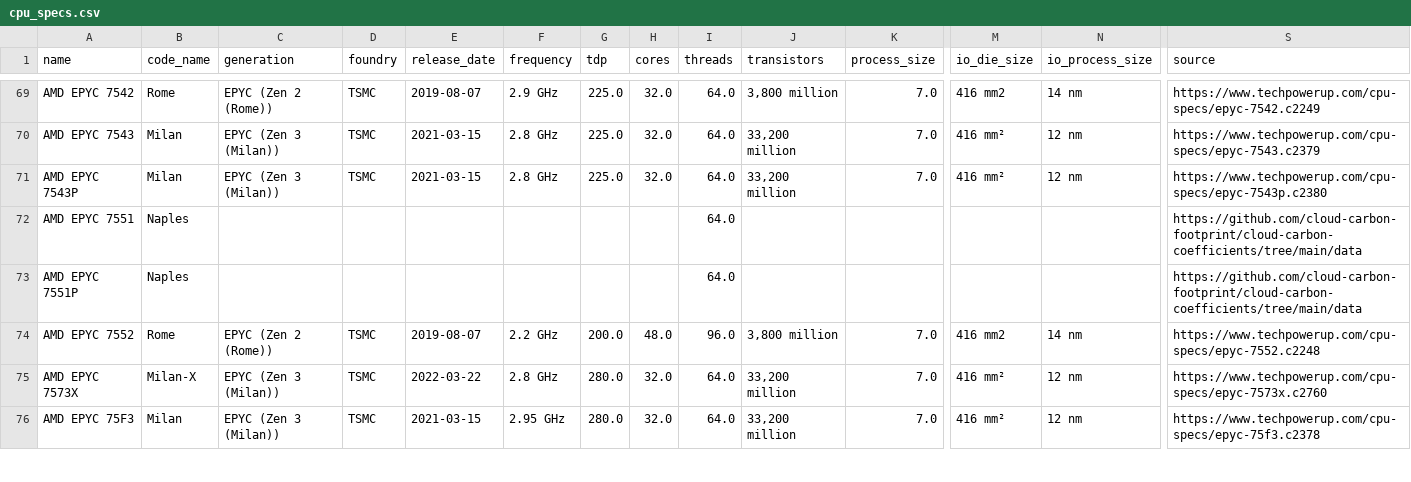
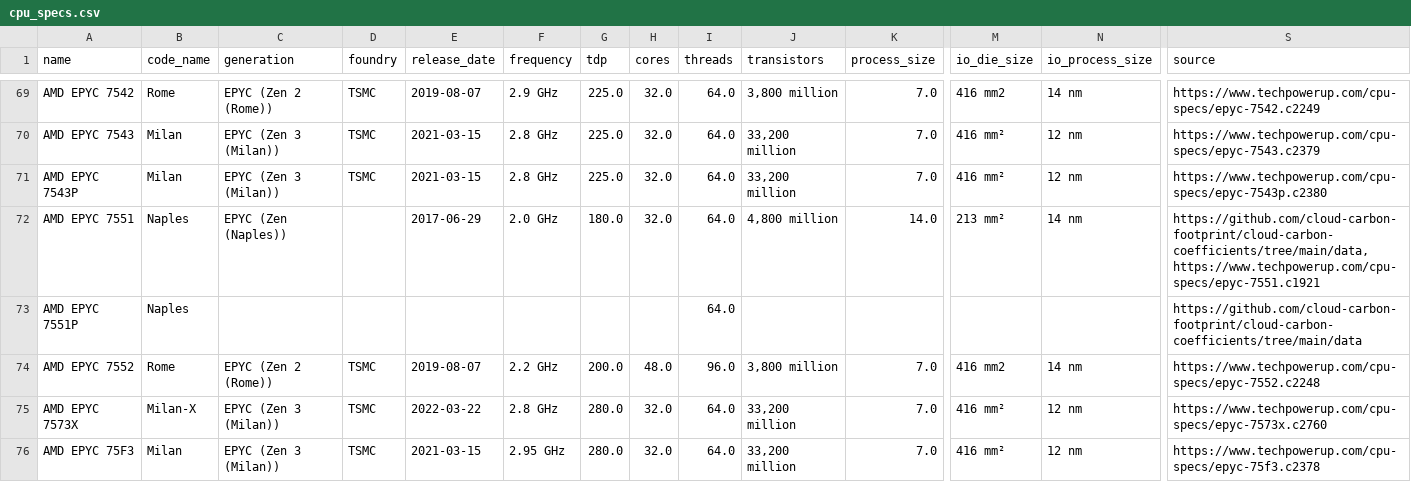
Before and after one commit to Boavizta/boaviztapi, a CSV file: boaviztapi/data/crowdsourcing/cpu_specs.csv, drawn as a sheet; only a part is shown, gaps mark what is left out; the diff covers the shown part only; the diff names each change by its address in the sheet, - before the commit and + after, or states it on an @@ line.

Commit message:
data: add TDP for cpu models used in Azure

```diff
--- a/boaviztapi/data/crowdsourcing/cpu_specs.csv
+++ b/boaviztapi/data/crowdsourcing/cpu_specs.csv
-C72 (generation): (empty)
+C72 (generation): EPYC (Zen (Naples))
-E72 (release_date): (empty)
+E72 (release_date): 2017-06-29
-F72 (frequency): (empty)
+F72 (frequency): 2.0 GHz
-G72 (tdp): (empty)
+G72 (tdp): 180.0
-H72 (cores): (empty)
+H72 (cores): 32.0
-J72 (transistors): (empty)
+J72 (transistors): 4,800 million
-K72 (process_size): (empty)
+K72 (process_size): 14.0
-M72 (io_die_size): (empty)
+M72 (io_die_size): 213 mm²
-N72 (io_process_size): (empty)
+N72 (io_process_size): 14 nm
-S72 (source): https://github.com/cloud-carbon-footprint/cloud-carbon-coefficients/tree/main/data
+S72 (source): https://github.com/cloud-carbon-footprint/cloud-carbon-coefficients/tree/main/data, https://www.techpowerup.com/cpu-specs/epyc-7551.c1921
```
Also changed, not shown: 7 edited cells elsewhere in this file.
